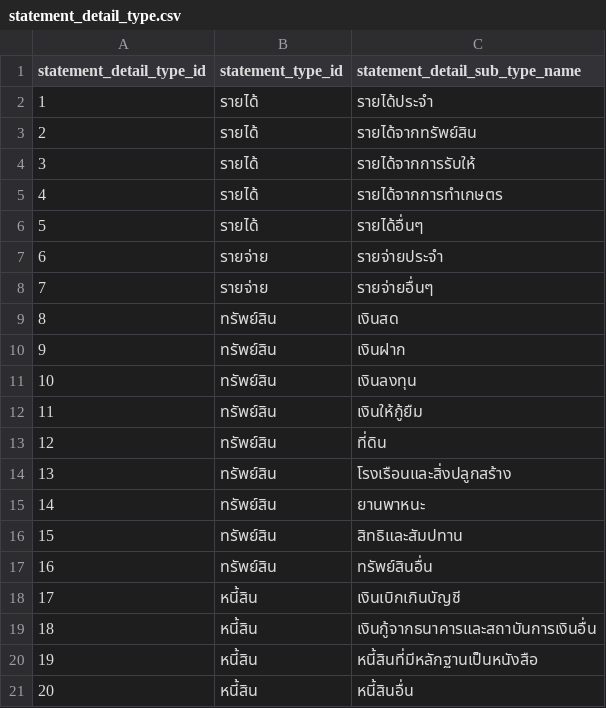
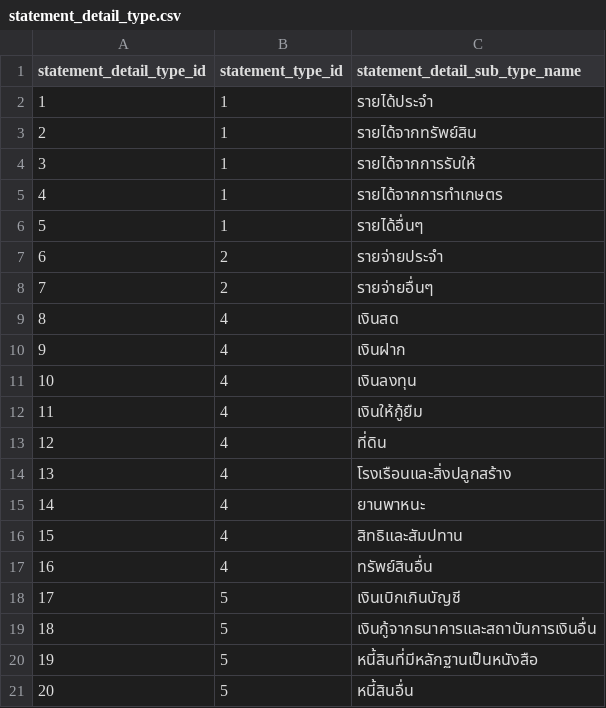
Before and after one commit to ACT-Anti-Corruption-Thailand/corrupt0, a CSV file: data/constants/statement_detail_type.csv, drawn as a sheet.

Commit message:
fix: properly merge statement_type_id

```diff
--- a/data/constants/statement_detail_type.csv
+++ b/data/constants/statement_detail_type.csv
@@ -1,21 +1,21 @@
 statement_detail_type_id,statement_type_id,statement_detail_sub_type_name
-1,รายได้,รายได้ประจำ
-2,รายได้,รายได้จากทรัพย์สิน
-3,รายได้,รายได้จากการรับให้
-4,รายได้,รายได้จากการทำเกษตร
-5,รายได้,รายได้อื่นๆ
-6,รายจ่าย,รายจ่ายประจำ
-7,รายจ่าย,รายจ่ายอื่นๆ
-8,ทรัพย์สิน,เงินสด
-9,ทรัพย์สิน,เงินฝาก
-10,ทรัพย์สิน,เงินลงทุน
-11,ทรัพย์สิน,เงินให้กู้ยืม
-12,ทรัพย์สิน,ที่ดิน
-13,ทรัพย์สิน,โรงเรือนและสิ่งปลูกสร้าง
-14,ทรัพย์สิน,ยานพาหนะ
-15,ทรัพย์สิน,สิทธิและสัมปทาน
-16,ทรัพย์สิน,ทรัพย์สินอื่น
-17,หนี้สิน,เงินเบิกเกินบัญชี
-18,หนี้สิน,เงินกู้จากธนาคารและสถาบันการเงินอื่น
-19,หนี้สิน,หนี้สินที่มีหลักฐานเป็นหนังสือ
-20,หนี้สิน,หนี้สินอื่น
+1,1,รายได้ประจำ
+2,1,รายได้จากทรัพย์สิน
+3,1,รายได้จากการรับให้
+4,1,รายได้จากการทำเกษตร
+5,1,รายได้อื่นๆ
+6,2,รายจ่ายประจำ
+7,2,รายจ่ายอื่นๆ
+8,4,เงินสด
+9,4,เงินฝาก
+10,4,เงินลงทุน
+11,4,เงินให้กู้ยืม
+12,4,ที่ดิน
+13,4,โรงเรือนและสิ่งปลูกสร้าง
+14,4,ยานพาหนะ
+15,4,สิทธิและสัมปทาน
+16,4,ทรัพย์สินอื่น
+17,5,เงินเบิกเกินบัญชี
+18,5,เงินกู้จากธนาคารและสถาบันการเงินอื่น
+19,5,หนี้สินที่มีหลักฐานเป็นหนังสือ
+20,5,หนี้สินอื่น
```
Also changed, not shown: 1 other file.
